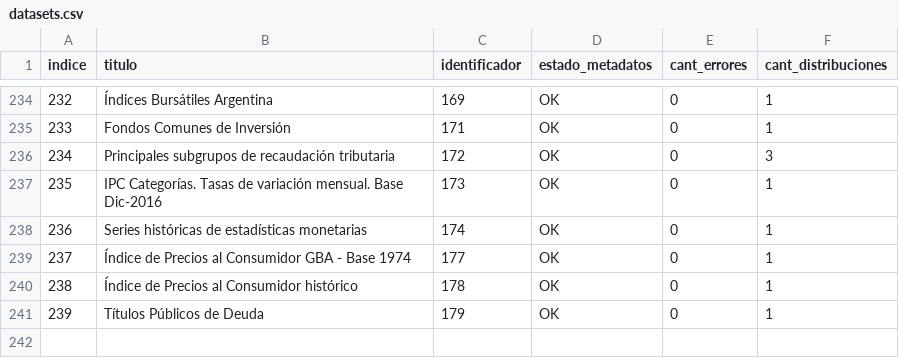
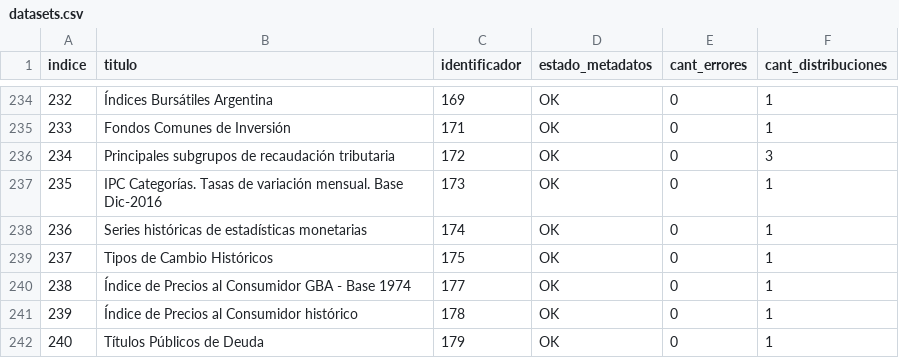
Before and after one commit to augustodevesa/libreria-catalogos, a CSV file: sspm/datasets.csv, drawn as a sheet; only a part is shown, gaps mark what is left out; addresses are those after the commit; the diff names each change by its address in the sheet, - before the commit and + after, or states it on an @@ line.

Commit message:
Modifico archivo sspm/datasets.csv según cambios del 2017-09-29

```diff
--- a/sspm/datasets.csv
+++ b/sspm/datasets.csv
+row 239: 237 | Tipos de Cambio Históricos | 175 | OK | 0 | 1
@@ column A (indice) renumbered from row 240 down @@
```
